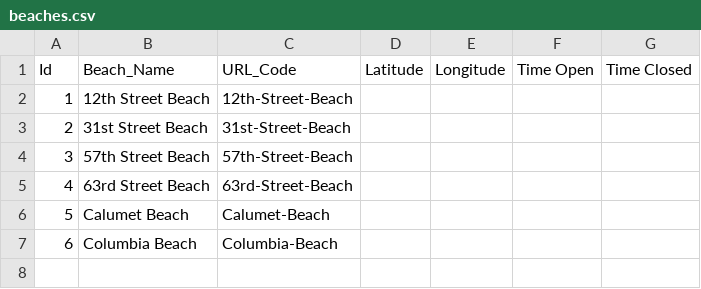
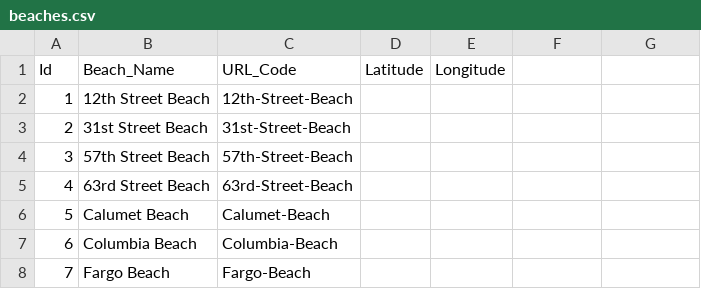
Before and after one commit to sbeslow/beach, a CSV file: conf/beaches.csv, drawn as a sheet; the diff names each change by its address in the sheet, - before the commit and + after, or states it on an @@ line.

Commit message:
added latitude and longitude to Beach

```diff
--- a/conf/beaches.csv
+++ b/conf/beaches.csv
-F1: Time Open
+F1: (empty)
-G1: Time Closed
+G1: (empty)
+row 8: 7 | Fargo Beach | Fargo-Beach
```
Also changed, not shown: 3 other files.
